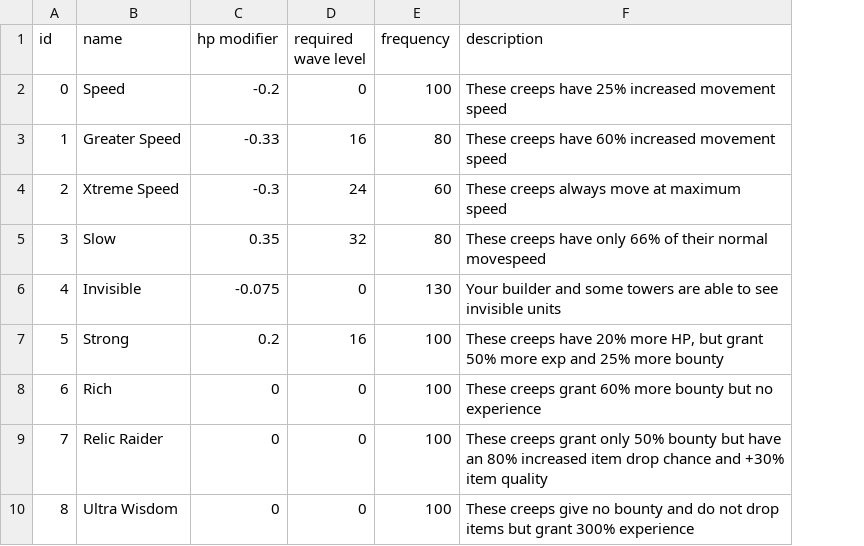
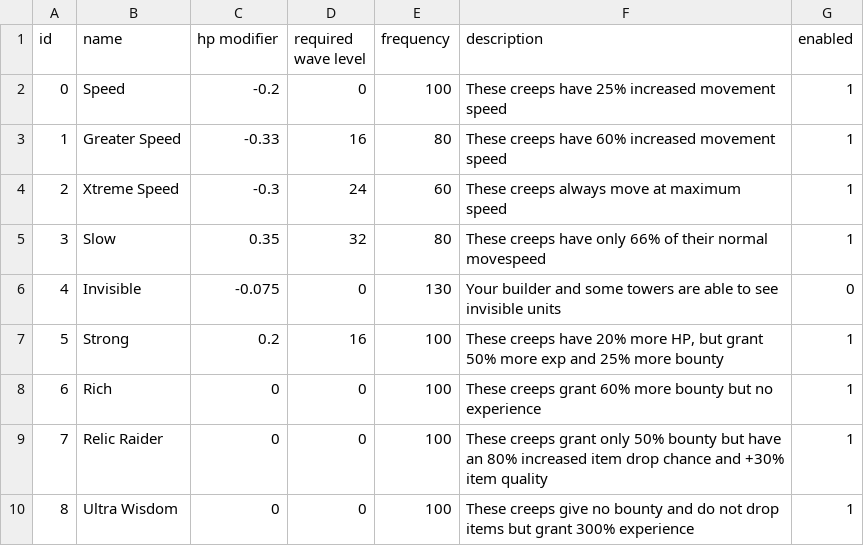
Before and after one commit to Praytic/youtd2, a CSV file: Data/wave_special_properties.csv, drawn as a sheet; only a part is shown; the diff names each change by its address in the sheet, - before the commit and + after, or states it on an @@ line.

Commit message:
Add enabled field for WaveSpecials

```diff
--- a/Data/wave_special_properties.csv
+++ b/Data/wave_special_properties.csv
+column G (enabled), rows 2-10: 1 | 1 | 1 | 1 | 0 | 1 | 1 | 1 | 1
```
Also changed, not shown: 3 other files.
